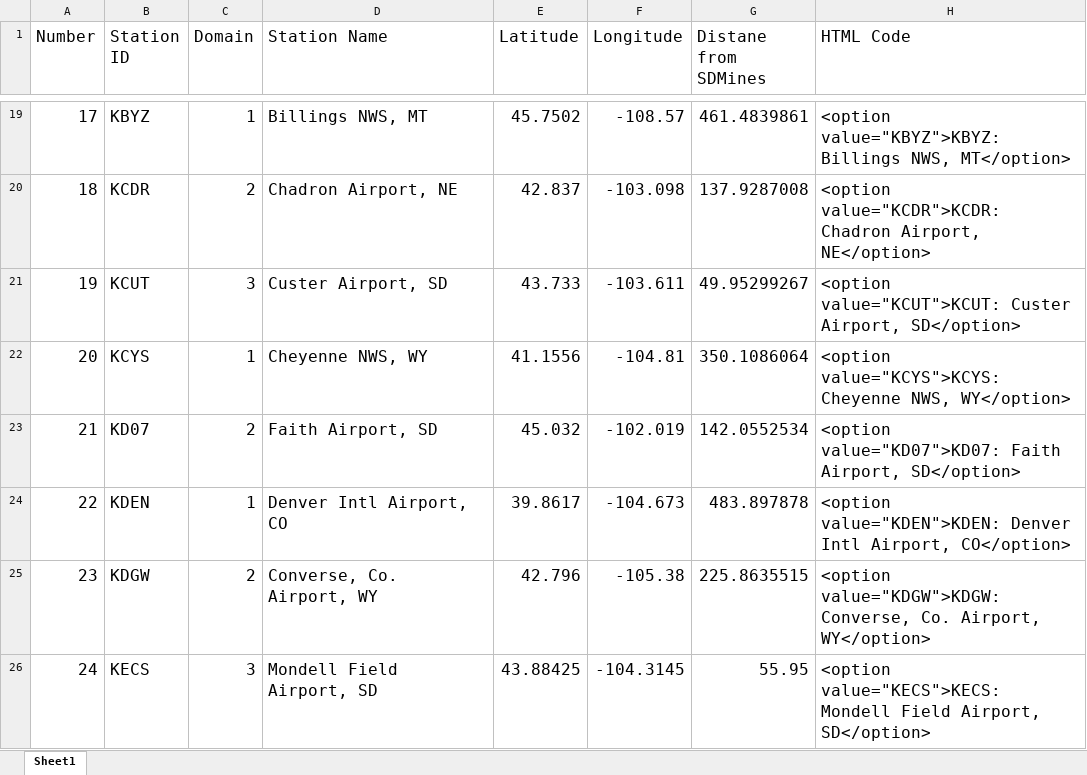
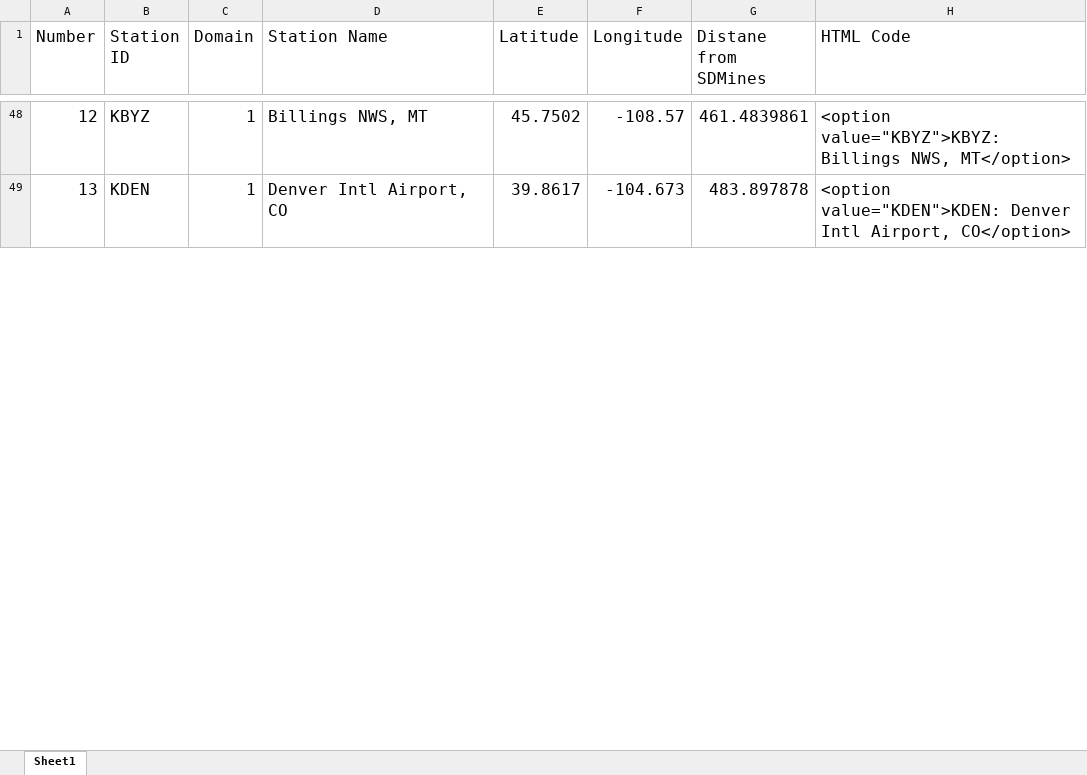
Before and after one commit to wjcapehart/SD_Mines_WRF_REALTIME, an Excel workbook: namelist_files_and_local_scripts/time_series_station_files_3_dom_all.xlsx, sheet Sheet1, drawn as a sheet; only a part is shown, gaps mark what is left out; values as stored, in another font and other column widths than the file's, no borders; removed rows and columns are numbered as before the commit, all else as after; the diff covers the shown part only; the diff names each change by its address in the sheet, - before the commit and + after, or states it on an @@ line.

Commit message:
Update time_series_station_files_3_dom_all.xlsx

```diff
--- a/namelist_files_and_local_scripts/time_series_station_files_3_dom_all.xlsx (sheet Sheet1)
+++ b/namelist_files_and_local_scripts/time_series_station_files_3_dom_all.xlsx (sheet Sheet1)
-A48 (Number): 17
+A48 (Number): 12
-row 20: 18 | KCDR | 2 | Chadron Airport, NE | 42.837 | -103.098 | 137.9287008 | <option value="KCDR">KCDR: Chadron Airport, NE</option>
-row 21: 19 | KCUT | 3 | Custer Airport, SD | 43.733 | -103.611 | 49.95299267 | <option value="KCUT">KCUT: Custer Airport, SD</option>
-row 22: 20 | KCYS | 1 | Cheyenne NWS, WY | 41.1556 | -104.81 | 350.1086064 | <option value="KCYS">KCYS: Cheyenne NWS, WY</option>
-row 23: 21 | KD07 | 2 | Faith Airport, SD | 45.032 | -102.019 | 142.0552534 | <option value="KD07">KD07: Faith Airport, SD</option>
-A49 (Number): 22
+A49 (Number): 13
-row 25: 23 | KDGW | 2 | Converse, Co. Airport, WY | 42.796 | -105.38 | 225.8635515 | <option value="KDGW">KDGW: Converse, Co. Airport, WY</option>
-row 26: 24 | KECS | 3 | Mondell Field Airport, SD | 43.88425 | -104.3145 | 55.95 | <option value="KECS">KECS: Mondell Field Airport, SD</option>
```
Also changed, not shown: 37 added rows, 31 removed rows, 11 moved rows and 5 edited cells elsewhere in this sheet, formulas that keep their value.
